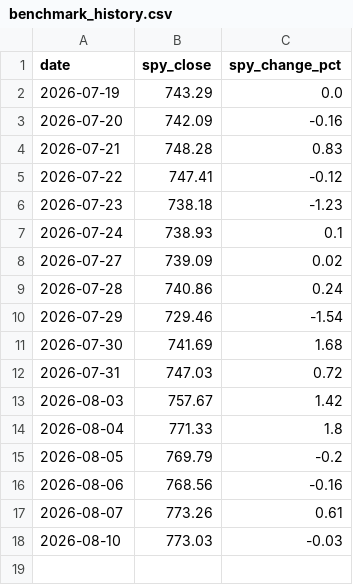
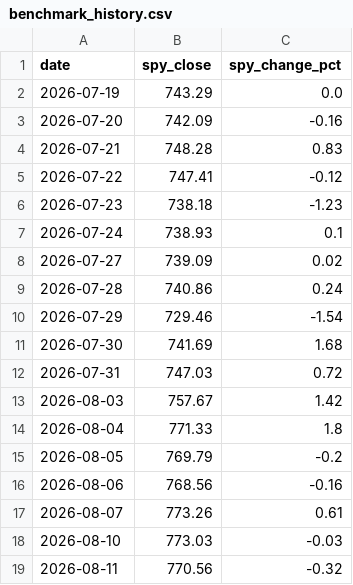
Before and after one commit to rfiagbe/CLAUDE-STOCK-AGENT, a CSV file: benchmark_history.csv, drawn as a sheet.

```diff
--- a/benchmark_history.csv
+++ b/benchmark_history.csv
@@ -18 +18,2 @@ date,spy_close,spy_change_pct
 2026-08-10,773.03,-0.03
+2026-08-11,770.56,-0.32
```
Also changed, not shown: picks_history.csv, 2 other files.
